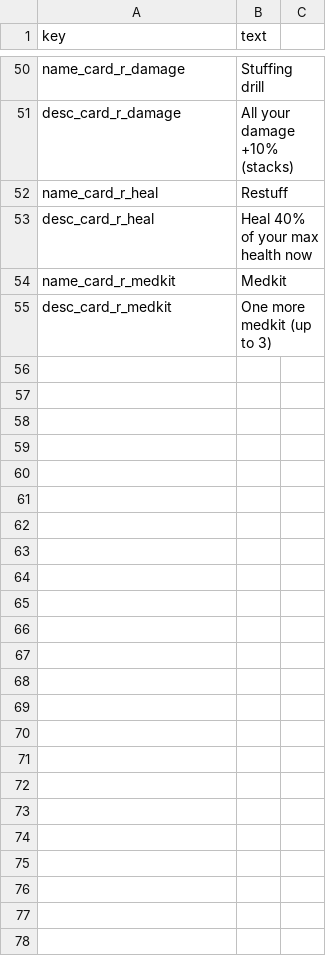
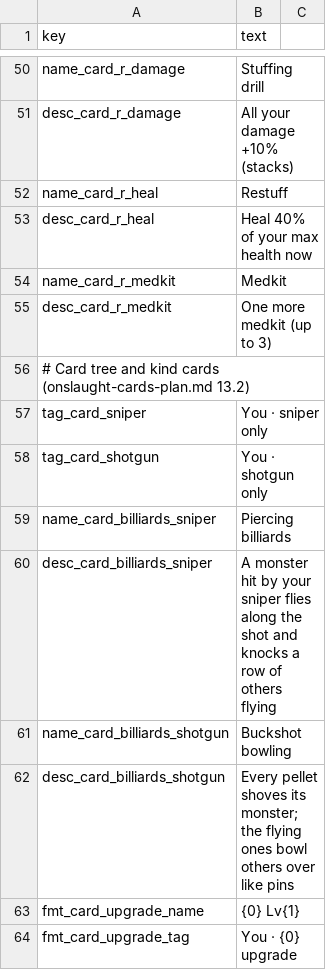
Before and after one commit to minidice/game-plushpanic-hordeshooter, a CSV file: game/content/lan/eng/card.csv, drawn as a sheet; only a part is shown, gaps mark what is left out; the diff covers the shown part only; the diff names each change by its address in the sheet, - before the commit and + after, or states it on an @@ line.

```diff
--- a/game/content/lan/eng/card.csv
+++ b/game/content/lan/eng/card.csv
+row 56: # Card tree and kind cards (onslaught-cards-plan.md 13.2)
+row 57: tag_card_sniper | You · sniper only
+row 58: tag_card_shotgun | You · shotgun only
+row 59: name_card_billiards_sniper | Piercing billiards
+row 60: desc_card_billiards_sniper | A monster hit by your sniper flies along the shot and knocks a row of others flying
+row 61: name_card_billiards_shotgun | Buckshot bowling
+row 62: desc_card_billiards_shotgun | Every pellet shoves its monster; the flying ones bowl others over like pins
+row 63: fmt_card_upgrade_name | {0} Lv{1}
+row 64: fmt_card_upgrade_tag | You · {0} upgrade
```
Also changed, not shown: 8 added rows and 2 edited cells elsewhere in this file, game/content/lan/kor/card.csv, 11 other files.
